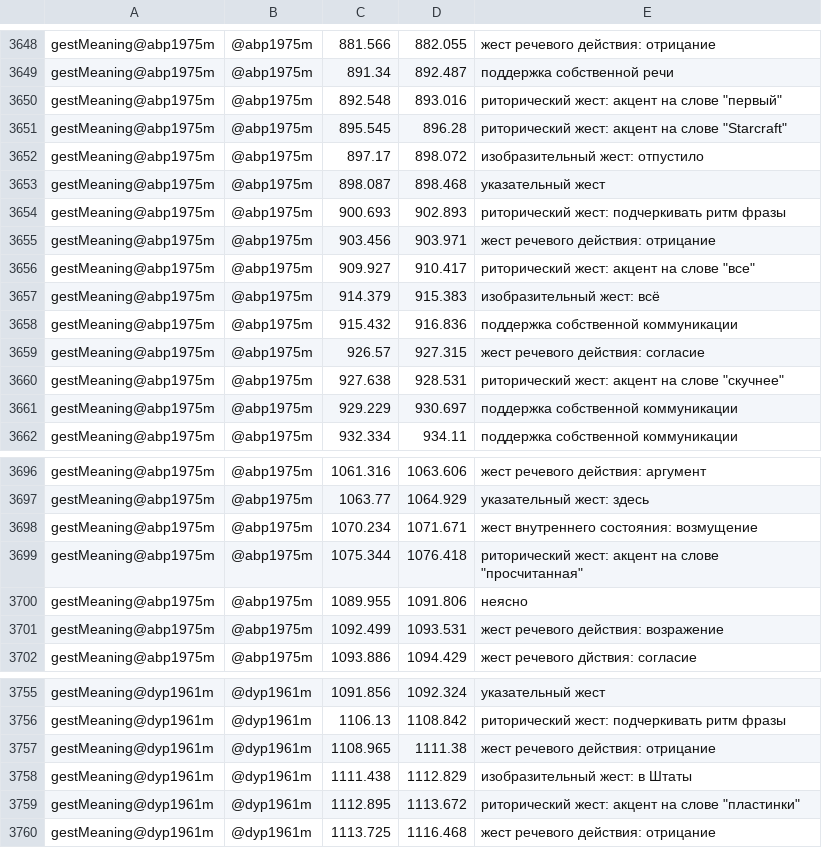
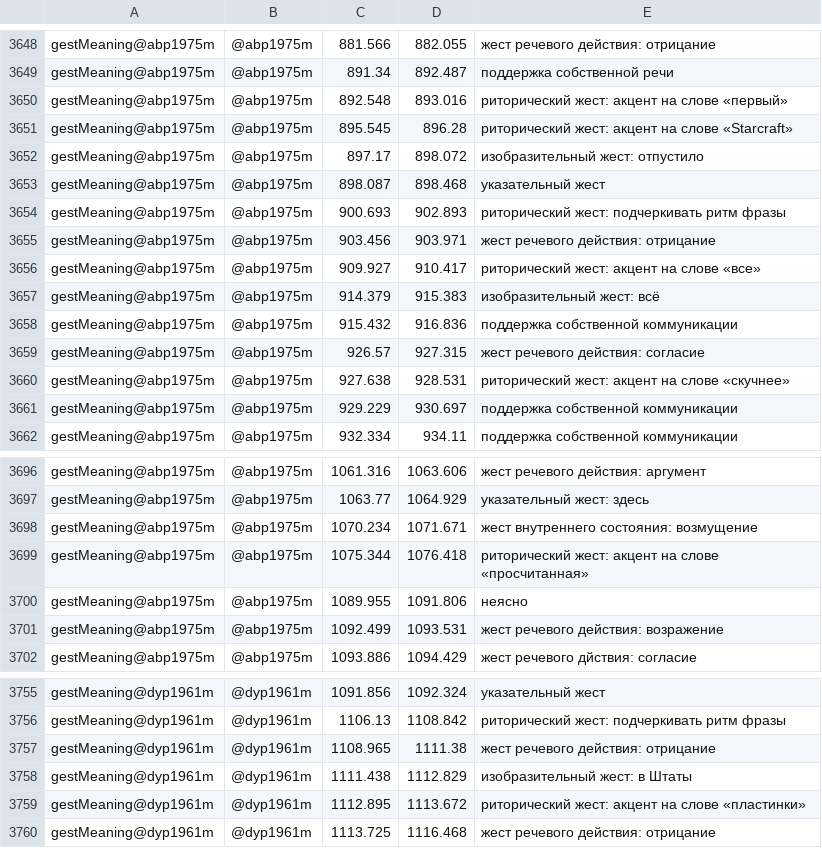
Before and after one commit to featherika/lingdata, a TSV file: LiveCorpus/push.final.textgrid.tsv, drawn as a sheet; only a part is shown, gaps mark what is left out.

Commit message:
Add files via upload

```diff
--- a/LiveCorpus/push.final.textgrid.tsv
+++ b/LiveCorpus/push.final.textgrid.tsv
@@ -3649,4 +3649,4 @@ gestMeaning@abp1975m	@abp1975m	881.566	882.055	жест речевого дей
 gestMeaning@abp1975m	@abp1975m	891.34	892.487	поддержка собственной речи
-gestMeaning@abp1975m	@abp1975m	892.548	893.016	риторический жест: акцент на слове "первый"
-gestMeaning@abp1975m	@abp1975m	895.545	896.28	риторический жест: акцент на слове "Starcraft"
+gestMeaning@abp1975m	@abp1975m	892.548	893.016	риторический жест: акцент на слове «первый»
+gestMeaning@abp1975m	@abp1975m	895.545	896.28	риторический жест: акцент на слове «Starcraft»
 gestMeaning@abp1975m	@abp1975m	897.17	898.072	изобразительный жест: отпустило
@@ -3655,3 +3655,3 @@ gestMeaning@abp1975m	@abp1975m	900.693	902.893	риторический жест
 gestMeaning@abp1975m	@abp1975m	903.456	903.971	жест речевого действия: отрицание
-gestMeaning@abp1975m	@abp1975m	909.927	910.417	риторический жест: акцент на слове "все"
+gestMeaning@abp1975m	@abp1975m	909.927	910.417	риторический жест: акцент на слове «все»
 gestMeaning@abp1975m	@abp1975m	914.379	915.383	изобразительный жест: всё
@@ -3659,3 +3659,3 @@ gestMeaning@abp1975m	@abp1975m	915.432	916.836	поддержка собстве
 gestMeaning@abp1975m	@abp1975m	926.57	927.315	жест речевого действия: согласие
-gestMeaning@abp1975m	@abp1975m	927.638	928.531	риторический жест: акцент на слове "скучнее"
+gestMeaning@abp1975m	@abp1975m	927.638	928.531	риторический жест: акцент на слове «скучнее»
 gestMeaning@abp1975m	@abp1975m	929.229	930.697	поддержка собственной коммуникации
@@ -3698,3 +3698,3 @@ gestMeaning@abp1975m	@abp1975m	1063.77	1064.929	указательный жес
 gestMeaning@abp1975m	@abp1975m	1070.234	1071.671	жест внутреннего состояния: возмущение
-gestMeaning@abp1975m	@abp1975m	1075.344	1076.418	риторический жест: акцент на слове "просчитанная"
+gestMeaning@abp1975m	@abp1975m	1075.344	1076.418	риторический жест: акцент на слове «просчитанная»
 gestMeaning@abp1975m	@abp1975m	1089.955	1091.806	неясно
@@ -3758,3 +3758,3 @@ gestMeaning@dyp1961m	@dyp1961m	1108.965	1111.38	жест речевого дей
 gestMeaning@dyp1961m	@dyp1961m	1111.438	1112.829	изобразительный жест: в Штаты
-gestMeaning@dyp1961m	@dyp1961m	1112.895	1113.672	риторический жест: акцент на слове "пластинки"
+gestMeaning@dyp1961m	@dyp1961m	1112.895	1113.672	риторический жест: акцент на слове «пластинки»
 gestMeaning@dyp1961m	@dyp1961m	1113.725	1116.468	жест речевого действия: отрицание
```
